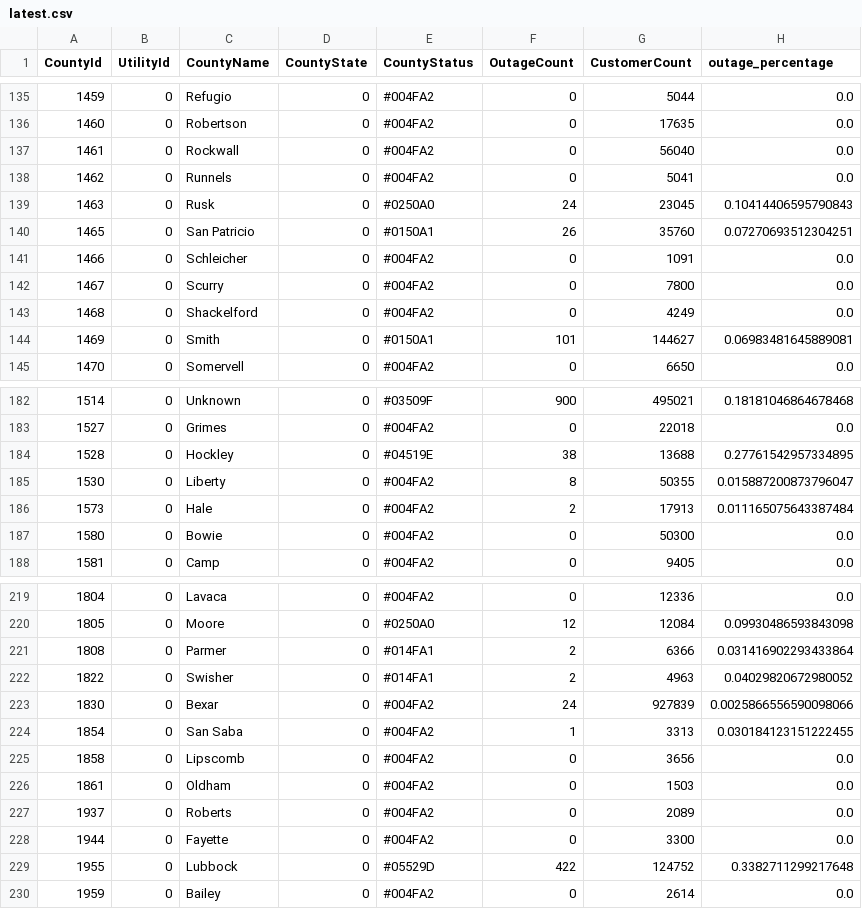
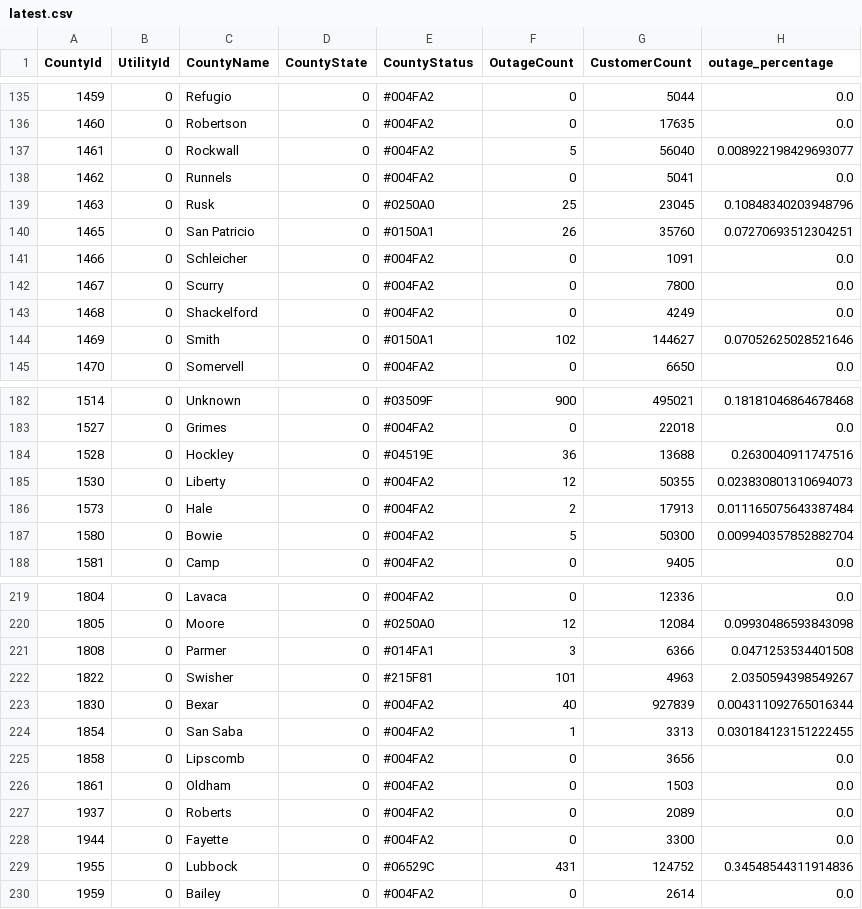
Before and after one commit to DallasMorningNews/20250304_severe-weather, a CSV file: data/latest.csv, drawn as a sheet; only a part is shown, gaps mark what is left out; the diff covers the shown part only.

```diff
--- a/data/latest.csv
+++ b/data/latest.csv
@@ -136,5 +136,5 @@ CountyId,UtilityId,CountyName,CountyState,CountyStatus,OutageCount,CustomerCount
 1460,0,Robertson,0,#004FA2,0,17635,0.0
-1461,0,Rockwall,0,#004FA2,0,56040,0.0
+1461,0,Rockwall,0,#004FA2,5,56040,0.008922198429693077
 1462,0,Runnels,0,#004FA2,0,5041,0.0
-1463,0,Rusk,0,#0250A0,24,23045,0.10414406595790843
+1463,0,Rusk,0,#0250A0,25,23045,0.10848340203948796
 1465,0,San Patricio,0,#0150A1,26,35760,0.07270693512304251
@@ -143,3 +143,3 @@ CountyId,UtilityId,CountyName,CountyState,CountyStatus,OutageCount,CustomerCount
 1468,0,Shackelford,0,#004FA2,0,4249,0.0
-1469,0,Smith,0,#0150A1,101,144627,0.06983481645889081
+1469,0,Smith,0,#0150A1,102,144627,0.07052625028521646
 1470,0,Somervell,0,#004FA2,0,6650,0.0
@@ -183,6 +183,6 @@ CountyId,UtilityId,CountyName,CountyState,CountyStatus,OutageCount,CustomerCount
 1527,0,Grimes,0,#004FA2,0,22018,0.0
-1528,0,Hockley,0,#04519E,38,13688,0.27761542957334895
-1530,0,Liberty,0,#004FA2,8,50355,0.015887200873796047
+1528,0,Hockley,0,#04519E,36,13688,0.2630040911747516
+1530,0,Liberty,0,#004FA2,12,50355,0.023830801310694073
 1573,0,Hale,0,#004FA2,2,17913,0.011165075643387484
-1580,0,Bowie,0,#004FA2,0,50300,0.0
+1580,0,Bowie,0,#004FA2,5,50300,0.009940357852882704
 1581,0,Camp,0,#004FA2,0,9405,0.0
@@ -220,5 +220,5 @@ CountyId,UtilityId,CountyName,CountyState,CountyStatus,OutageCount,CustomerCount
 1805,0,Moore,0,#0250A0,12,12084,0.09930486593843098
-1808,0,Parmer,0,#014FA1,2,6366,0.031416902293433864
-1822,0,Swisher,0,#014FA1,2,4963,0.04029820672980052
-1830,0,Bexar,0,#004FA2,24,927839,0.0025866556590098066
+1808,0,Parmer,0,#014FA1,3,6366,0.0471253534401508
+1822,0,Swisher,0,#215F81,101,4963,2.0350594398549267
+1830,0,Bexar,0,#004FA2,40,927839,0.004311092765016344
 1854,0,San Saba,0,#004FA2,1,3313,0.030184123151222455
@@ -228,3 +228,3 @@ CountyId,UtilityId,CountyName,CountyState,CountyStatus,OutageCount,CustomerCount
 1944,0,Fayette,0,#004FA2,0,3300,0.0
-1955,0,Lubbock,0,#05529D,422,124752,0.3382711299217648
+1955,0,Lubbock,0,#06529C,431,124752,0.34548544311914836
 1959,0,Bailey,0,#004FA2,0,2614,0.0
```
Also changed, not shown: 65 edited cells elsewhere in this file.
